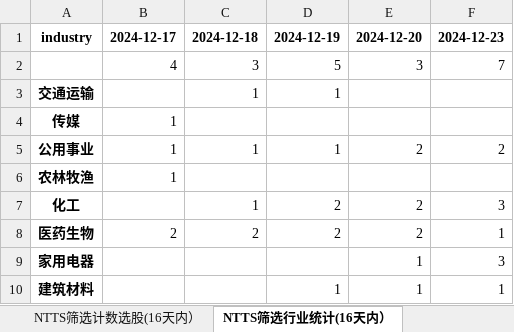
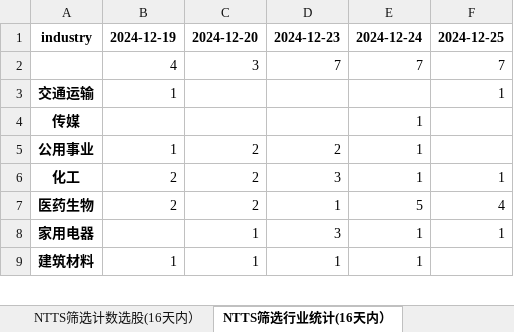
Before and after one commit to wusuaya/ever, an Excel workbook: NTTS筛选统计.xlsx, sheet NTTS筛选行业统计(16天内）, drawn as a sheet; only a part is shown; values as stored, in another font and other column widths than the file's, no borders; removed rows and columns are numbered as before the commit, all else as after; the diff covers the shown part only; the diff names each change by its address in the sheet, - before the commit and + after, or states it on an @@ line.

```diff
--- a/NTTS筛选统计.xlsx (sheet NTTS筛选行业统计(16天内）)
+++ b/NTTS筛选统计.xlsx (sheet NTTS筛选行业统计(16天内）)
-B1: 2024-12-17
+B1: 2024-12-19
-C1: 2024-12-18
+C1: 2024-12-20
-D1: 2024-12-19
+D1: 2024-12-23
-E1: 2024-12-20
+E1: 2024-12-24
-F1: 2024-12-23
+F1: 2024-12-25
-D2: 5
+D2: 7
-E2: 3
+E2: 7
-B3: (empty)
+B3: 1
-C3: 1
+C3: (empty)
-D3: 1
+D3: (empty)
-F3: (empty)
+F3: 1
-B4: 1
+B4: (empty)
-E4: (empty)
+E4: 1
-C5: 1
+C5: 2
-D5: 1
+D5: 2
-E5: 2
+E5: 1
-F5: 2
+F5: (empty)
-row 6: 农林牧渔 | 1
-B6: (empty)
+B6: 2
-C6: 1
+C6: 2
-D6: 2
+D6: 3
-E6: 2
+E6: 1
-F6: 3
+F6: 1
-D7: 2
+D7: 1
-E7: 2
+E7: 5
-F7: 1
+F7: 4
-C8:C9: (empty)
+C8:C9: 1
-D8: (empty)
+D8: 3
-F8: 3
+F8: 1
-B9: (empty)
+B9: 1
-F9: 1
+F9: (empty)
```
Also changed, not shown: 3 added rows and 42 edited cells elsewhere in this sheet, sheet NTTS筛选统计(16天内）, sheet 策略叠加统计（2024-12-25), sheet NTTS筛选统计汇总(16天内）, sheet NTTS筛选计数选股(16天内）, other sheet tabs.
